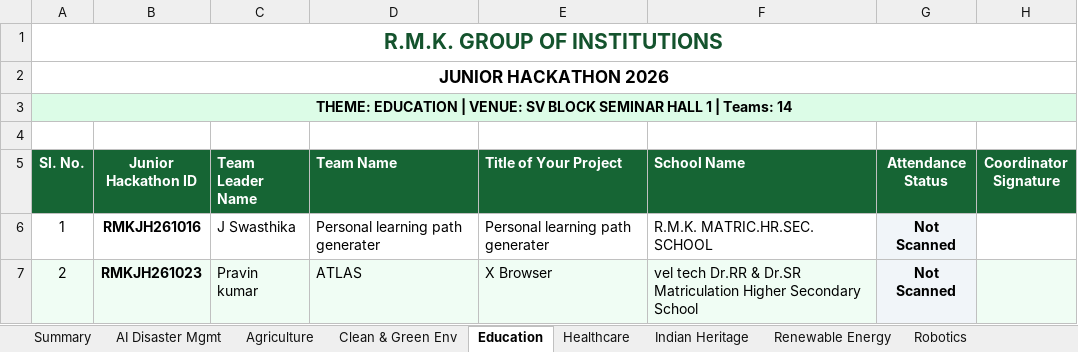
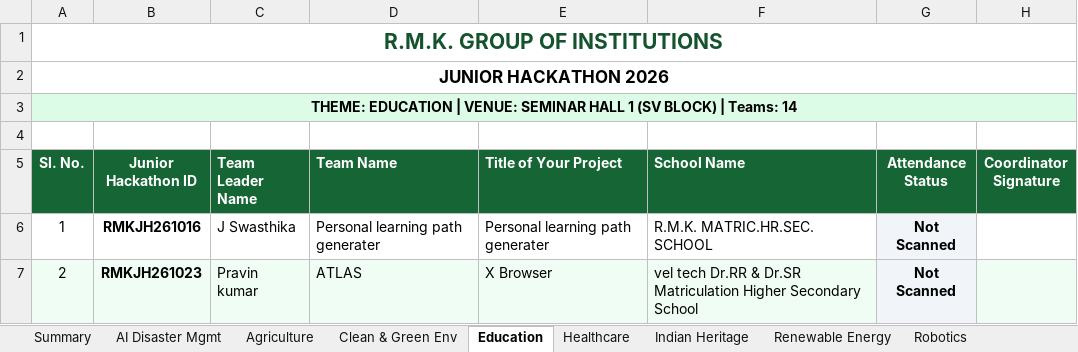
Before and after one commit to krish-mehta-01/rmk-jr-hackathon-2026, an Excel workbook: RMK_Junior_Hackathon_2026_Venue_Wise_Teams.xlsx, sheet Education, drawn as a sheet; only a part is shown; values as stored, in another font and other column widths than the file's, no borders; charts and pictures not drawn; the diff names each change by its address in the sheet, - before the commit and + after, or states it on an @@ line.

Commit message:
refactor: standardize venue names with block in brackets at end across database and all exports

```diff
--- a/RMK_Junior_Hackathon_2026_Venue_Wise_Teams.xlsx (sheet Education)
+++ b/RMK_Junior_Hackathon_2026_Venue_Wise_Teams.xlsx (sheet Education)
-A3 (Sl. No.): …| VENUE: SV BLOCK SEMINAR HALL 1 | Teams:…
+A3 (Sl. No.): …| VENUE: SEMINAR HALL 1 (SV BLOCK) | Teams:…
```
Also changed, not shown: sheet Summary, sheet Robotics, sheet Clean & Green Env, sheet Smart Vehicles, sheet Healthcare, sheet AI Disaster Mgmt, 2 more sheets, RMK_Junior_Hackathon_2026_Presence_Roster.xlsx, public/exports/RMK_Junior_Hackathon_2026_Presence_Roster.xlsx, 7 other files.
